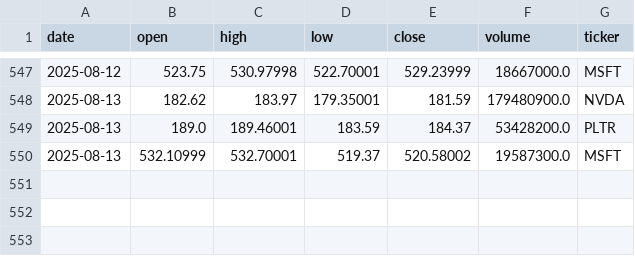
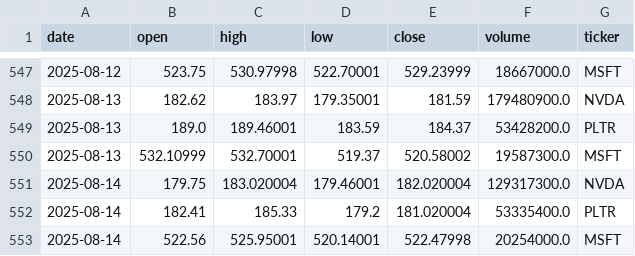
Before and after one commit to georgeboorman/stock-forecaster, a CSV file: stocks.csv, drawn as a sheet; only a part is shown, gaps mark what is left out.

Commit message:
Update data and models

```diff
--- a/stocks.csv
+++ b/stocks.csv
@@ -550 +550,4 @@ date,open,high,low,close,volume,ticker
 2025-08-13,532.10999,532.70001,519.37,520.58002,19587300.0,MSFT
+2025-08-14,179.75,183.020004,179.46001,182.020004,129317300.0,NVDA
+2025-08-14,182.41,185.33,179.2,181.020004,53335400.0,PLTR
+2025-08-14,522.56,525.95001,520.14001,522.47998,20254000.0,MSFT
```
Also changed, not shown: 26 other files.
